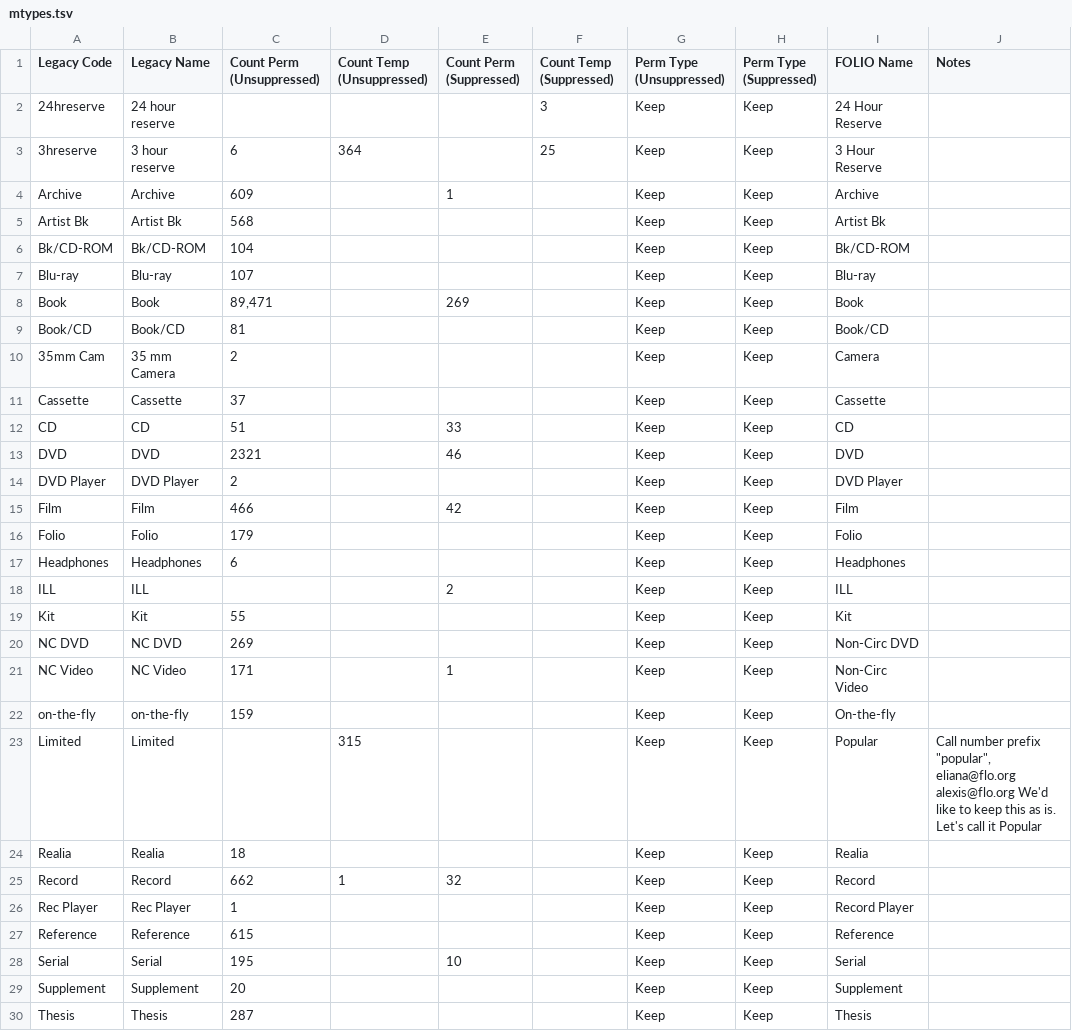
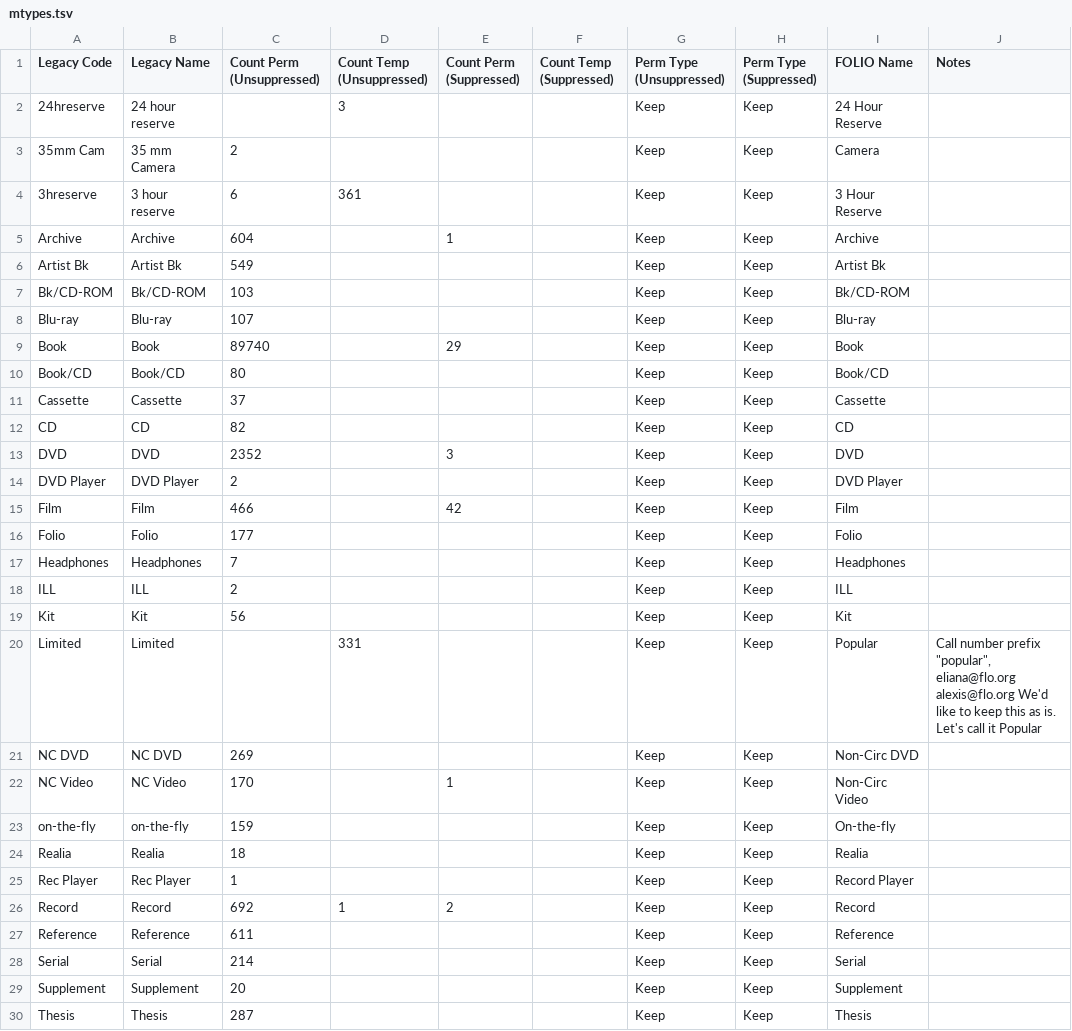
Before and after one commit to indexdata/folio-import, a TSV file: etc/massart/mtypes.tsv, drawn as a sheet; only a part is shown; the diff covers the shown part only.

```diff
--- a/etc/massart/mtypes.tsv
+++ b/etc/massart/mtypes.tsv
@@ -1,29 +1,29 @@
 Legacy Code	Legacy Name	Count Perm (Unsuppressed)	Count Temp (Unsuppressed)	Count Perm (Suppressed)	Count Temp (Suppressed)	Perm Type (Unsuppressed)	Perm Type (Suppressed)	FOLIO Name	Notes
-24hreserve	24 hour reserve				3	Keep	Keep	24 Hour Reserve	
-3hreserve	3 hour reserve	6	364		25	Keep	Keep	3 Hour Reserve	
-Archive	Archive	609		1		Keep	Keep	Archive	
-Artist Bk	Artist Bk	568				Keep	Keep	Artist Bk	
-Bk/CD-ROM	Bk/CD-ROM	104				Keep	Keep	Bk/CD-ROM	
+24hreserve	24 hour reserve		3			Keep	Keep	24 Hour Reserve	
+35mm Cam	35 mm Camera	2				Keep	Keep	Camera	
+3hreserve	3 hour reserve	6	361			Keep	Keep	3 Hour Reserve	
+Archive	Archive	604		1		Keep	Keep	Archive	
+Artist Bk	Artist Bk	549				Keep	Keep	Artist Bk	
+Bk/CD-ROM	Bk/CD-ROM	103				Keep	Keep	Bk/CD-ROM	
 Blu-ray	Blu-ray	107				Keep	Keep	Blu-ray	
-Book	Book	89,471		269		Keep	Keep	Book	
-Book/CD	Book/CD	81				Keep	Keep	Book/CD	
-35mm Cam	35 mm Camera	2				Keep	Keep	Camera	
+Book	Book	89740		29		Keep	Keep	Book	
+Book/CD	Book/CD	80				Keep	Keep	Book/CD	
 Cassette	Cassette	37				Keep	Keep	Cassette	
-CD	CD	51		33		Keep	Keep	CD	
-DVD	DVD	2321		46		Keep	Keep	DVD	
+CD	CD	82				Keep	Keep	CD	
+DVD	DVD	2352		3		Keep	Keep	DVD	
 DVD Player	DVD Player	2				Keep	Keep	DVD Player	
 Film	Film	466		42		Keep	Keep	Film	
-Folio	Folio	179				Keep	Keep	Folio	
-Headphones	Headphones	6				Keep	Keep	Headphones	
-ILL	ILL			2		Keep	Keep	ILL	
-Kit	Kit	55				Keep	Keep	Kit	
+Folio	Folio	177				Keep	Keep	Folio	
+Headphones	Headphones	7				Keep	Keep	Headphones	
+ILL	ILL	2				Keep	Keep	ILL	
+Kit	Kit	56				Keep	Keep	Kit	
+Limited	Limited		331			Keep	Keep	Popular	Call number prefix "popular", eliana@flo.org alexis@flo.org We'd like to keep this as is. Let's call it Popular
 NC DVD	NC DVD	269				Keep	Keep	Non-Circ DVD	
-NC Video	NC Video	171		1		Keep	Keep	Non-Circ Video	
+NC Video	NC Video	170		1		Keep	Keep	Non-Circ Video	
 on-the-fly	on-the-fly	159				Keep	Keep	On-the-fly	
-Limited	Limited		315			Keep	Keep	Popular	Call number prefix "popular", eliana@flo.org alexis@flo.org We'd like to keep this as is. Let's call it Popular
 Realia	Realia	18				Keep	Keep	Realia	
-Record	Record	662	1	32		Keep	Keep	Record	
 Rec Player	Rec Player	1				Keep	Keep	Record Player	
-Reference	Reference	615				Keep	Keep	Reference	
-Serial	Serial	195		10		Keep	Keep	Serial	
+Record	Record	692	1	2		Keep	Keep	Record	
+Reference	Reference	611				Keep	Keep	Reference	
+Serial	Serial	214				Keep	Keep	Serial	
 Supplement	Supplement	20				Keep	Keep	Supplement	
```
Also changed, not shown: 7 added rows, 7 removed rows, 7 moved rows and 30 edited cells elsewhere in this file, etc/massart/locations.tsv, etc/massart/statuses.tsv, 2 other files.
